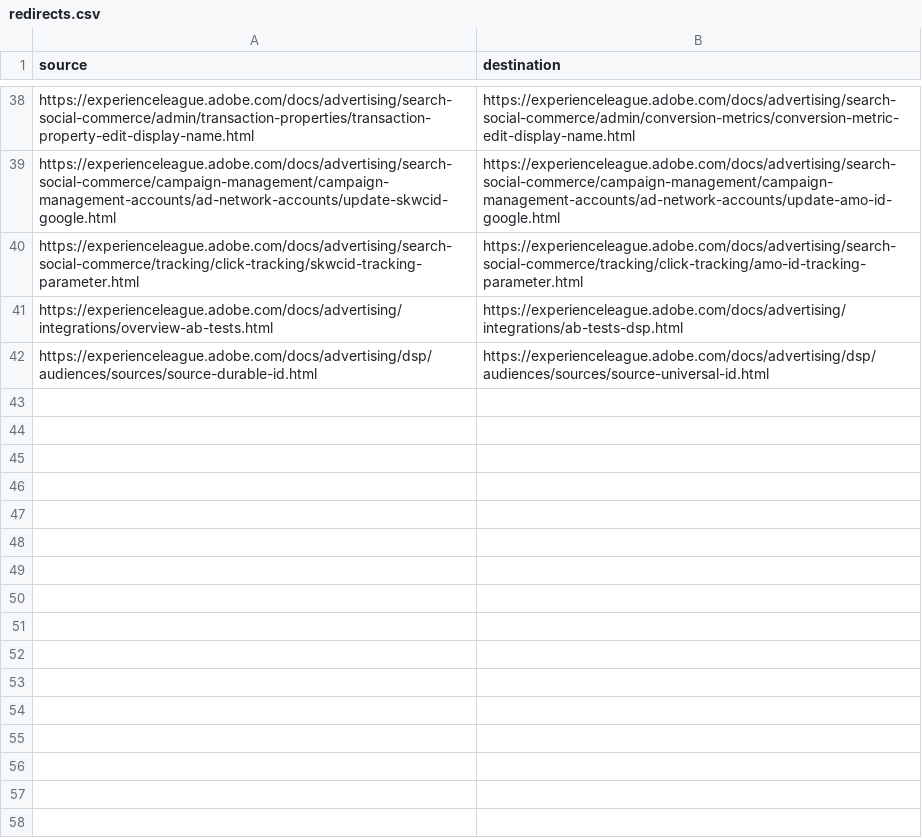
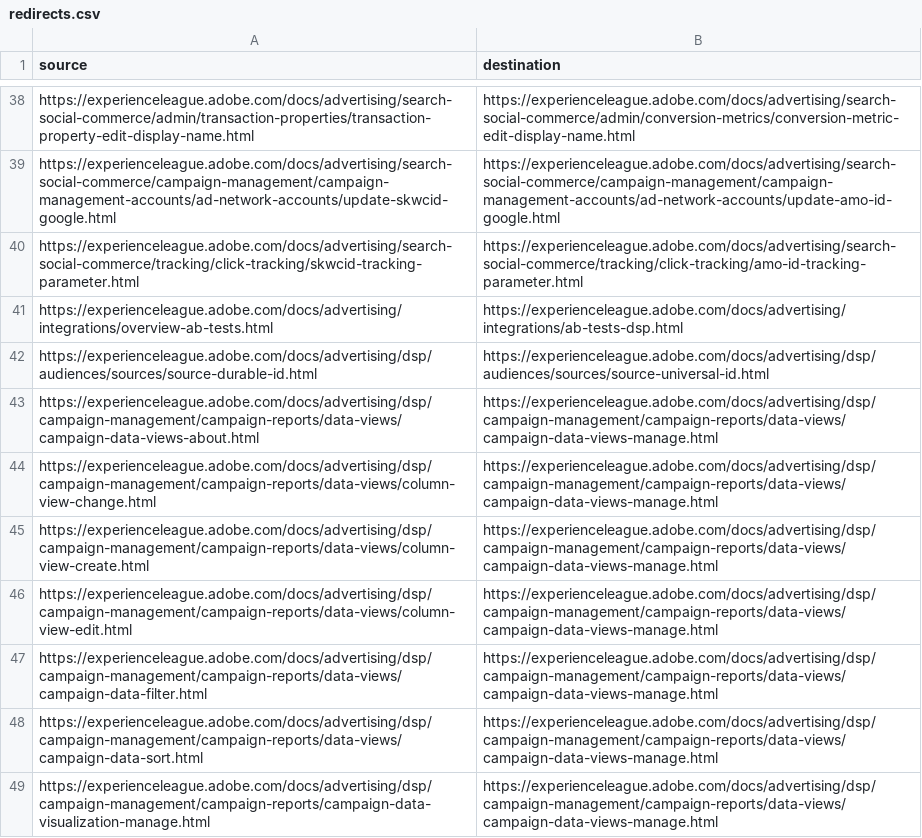
Before and after one commit to AdobeDocs/advertising.sv-SE, a CSV file: redirects.csv, drawn as a sheet; only a part is shown, gaps mark what is left out.

Commit message:
Sync non localizable files for core commit a83f99e5919e620187bbb770eb6126be6f8b3bf9

```diff
--- a/redirects.csv
+++ b/redirects.csv
@@ -42 +42,8 @@ https://experienceleague.adobe.com/docs/advertising/integrations/overview-ab-tes
 https://experienceleague.adobe.com/docs/advertising/dsp/audiences/sources/source-durable-id.html, https://experienceleague.adobe.com/docs/advertising/dsp/audiences/sources/source-universal-id.html
+https://experienceleague.adobe.com/docs/advertising/dsp/campaign-management/campaign-reports/data-views/campaign-data-views-about.html, https://experienceleague.adobe.com/docs/advertising/dsp/campaign-management/campaign-reports/data-views/campaign-data-views-manage.html
+https://experienceleague.adobe.com/docs/advertising/dsp/campaign-management/campaign-reports/data-views/column-view-change.html, https://experienceleague.adobe.com/docs/advertising/dsp/campaign-management/campaign-reports/data-views/campaign-data-views-manage.html
+https://experienceleague.adobe.com/docs/advertising/dsp/campaign-management/campaign-reports/data-views/column-view-create.html, https://experienceleague.adobe.com/docs/advertising/dsp/campaign-management/campaign-reports/data-views/campaign-data-views-manage.html
+https://experienceleague.adobe.com/docs/advertising/dsp/campaign-management/campaign-reports/data-views/column-view-edit.html, https://experienceleague.adobe.com/docs/advertising/dsp/campaign-management/campaign-reports/data-views/campaign-data-views-manage.html
+https://experienceleague.adobe.com/docs/advertising/dsp/campaign-management/campaign-reports/data-views/campaign-data-filter.html, https://experienceleague.adobe.com/docs/advertising/dsp/campaign-management/campaign-reports/data-views/campaign-data-views-manage.html
+https://experienceleague.adobe.com/docs/advertising/dsp/campaign-management/campaign-reports/data-views/campaign-data-sort.html, https://experienceleague.adobe.com/docs/advertising/dsp/campaign-management/campaign-reports/data-views/campaign-data-views-manage.html
+https://experienceleague.adobe.com/docs/advertising/dsp/campaign-management/campaign-reports/campaign-data-visualization-manage.html, https://experienceleague.adobe.com/docs/advertising/dsp/campaign-management/campaign-reports/data-views/campaign-data-views-manage.html
```
